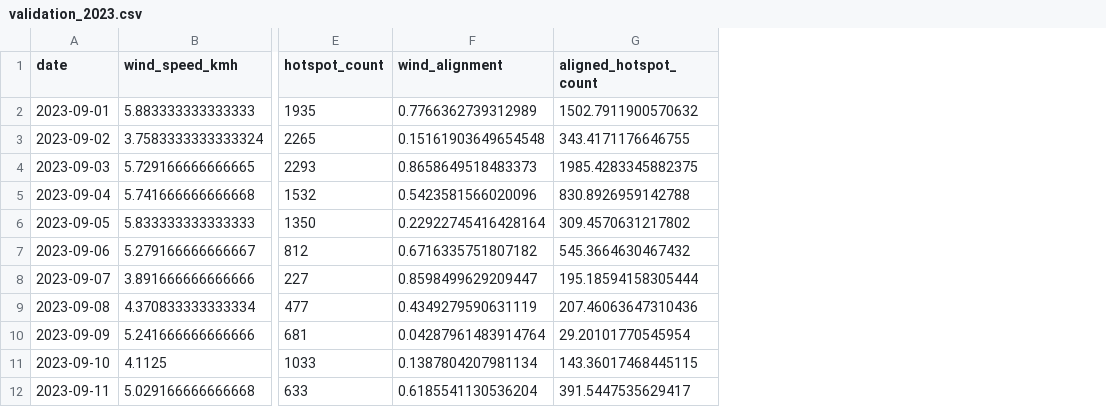
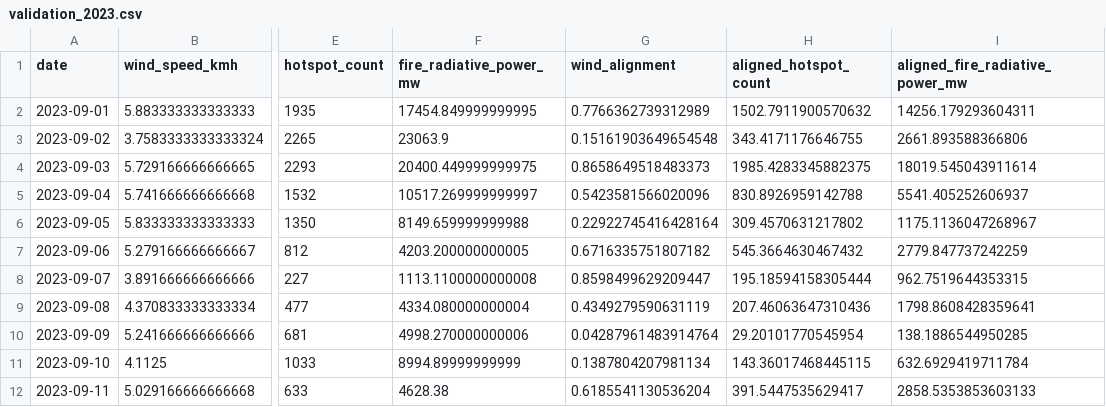
Before and after one commit to puffinnnnn/hazesignal, a CSV file: data/validation_2023.csv, drawn as a sheet; only a part is shown, gaps mark what is left out; the diff names each change by its address in the sheet, - before the commit and + after, or states it on an @@ line.

Commit message:
feat: test fire intensity as haze signal

```diff
--- a/data/validation_2023.csv
+++ b/data/validation_2023.csv
+column F (fire_radiative_power_mw), rows 2-12: 17454.849999999995 | 23063.9 | 20400.449999999975 | 10517.269999999997 | 8149.659999999988 | 4203.200000000005 | 1113.1100000000008 | 4334.080000000004 | 4998.270000000006 | 8994.89999999999 | 4628.38
+column I (aligned_fire_radiative_power_mw), rows 2-12: 14256.179293604311 | 2661.893588366806 | 18019.545043911614 | 5541.405252606937 | 1175.1136047268967 | 2779.847737242259 | 962.7519644353315 | 1798.8608428359641 | 138.1886544950285 | 632.6929419711784 | 2858.5353853603133
```
Also changed, not shown: data/combined.csv, 5 other files.
